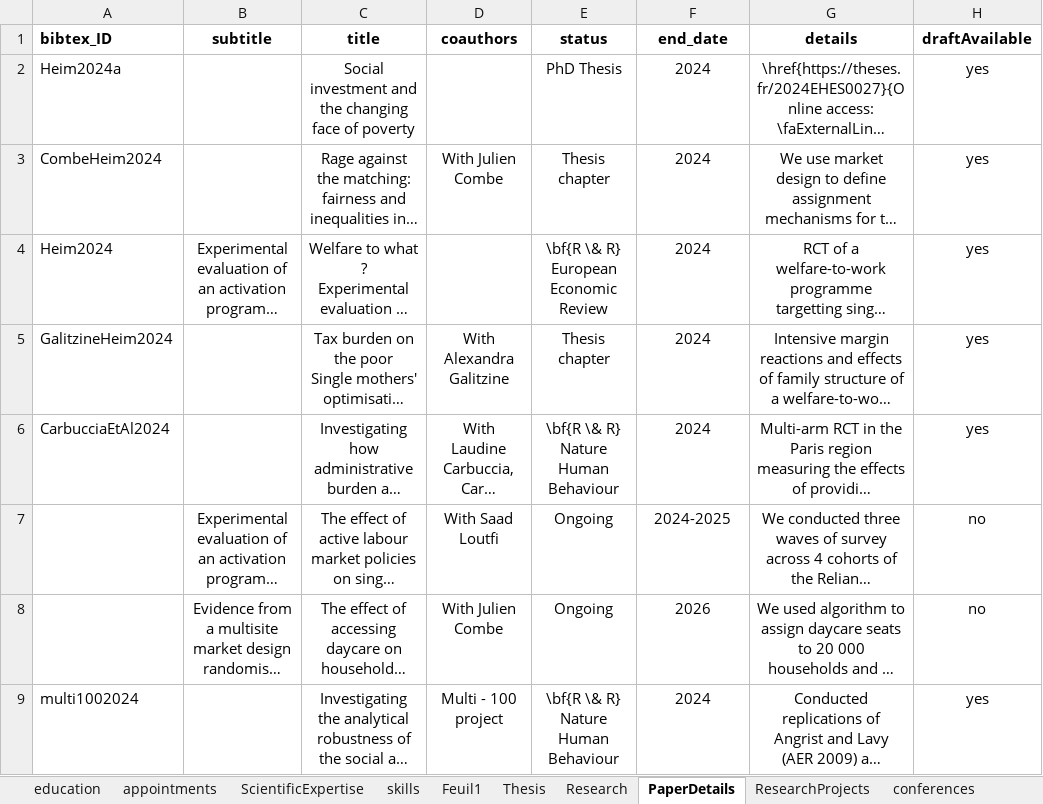
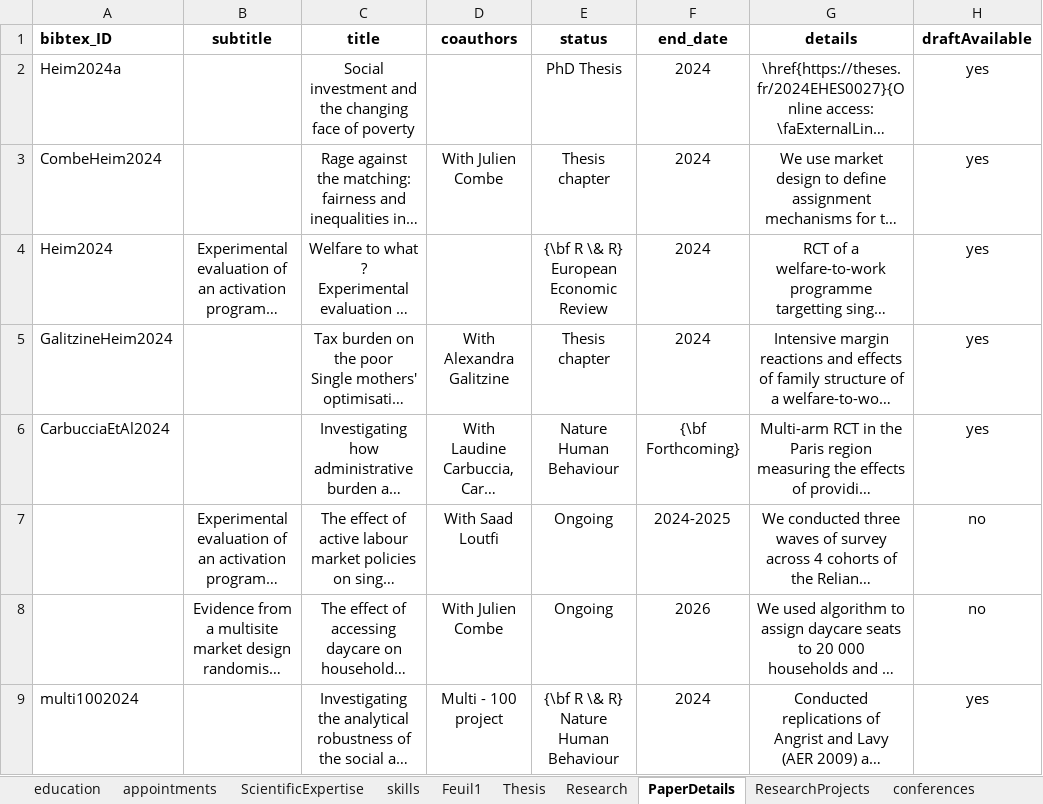
Before and after one commit to arthurheim/Data_DrivenResume, an Excel workbook: Data/ArthurHeimCareerDataEn.xlsx, sheet PaperDetails, drawn as a sheet; only a part is shown; long unchanged cells end in …; values as stored, in another font and other column widths than the file's, no borders; the diff names each change by its address in the sheet, - before the commit and + after, or states it on an @@ line.

```diff
--- a/Data/ArthurHeimCareerDataEn.xlsx (sheet PaperDetails)
+++ b/Data/ArthurHeimCareerDataEn.xlsx (sheet PaperDetails)
-E4 (status): \bf{R \& R} European Economic Review
+E4 (status): {\bf R \& R} European Economic Review
-E6 (status): \bf{R \& R} Nature Human Behaviour
+E6 (status): Nature Human Behaviour
-F6 (end_date): 2024
+F6 (end_date): {\bf Forthcoming}
-E9 (status): \bf{R \& R} Nature Human Behaviour
+E9 (status): {\bf R \& R} Nature Human Behaviour
```
Also changed, not shown: Data/ArthurHeimCareerDataFr.xlsx, 2 other files.
